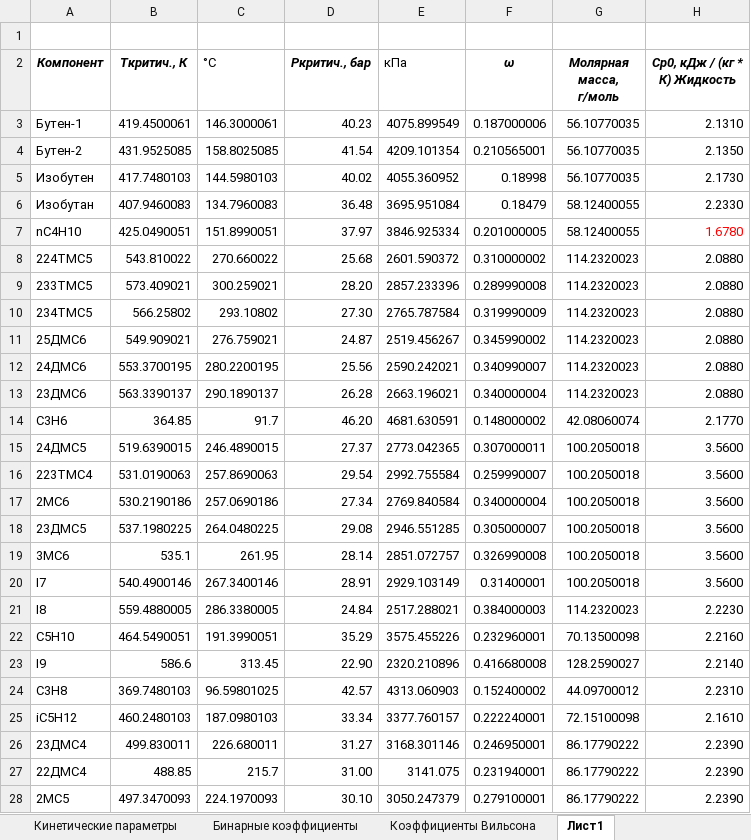
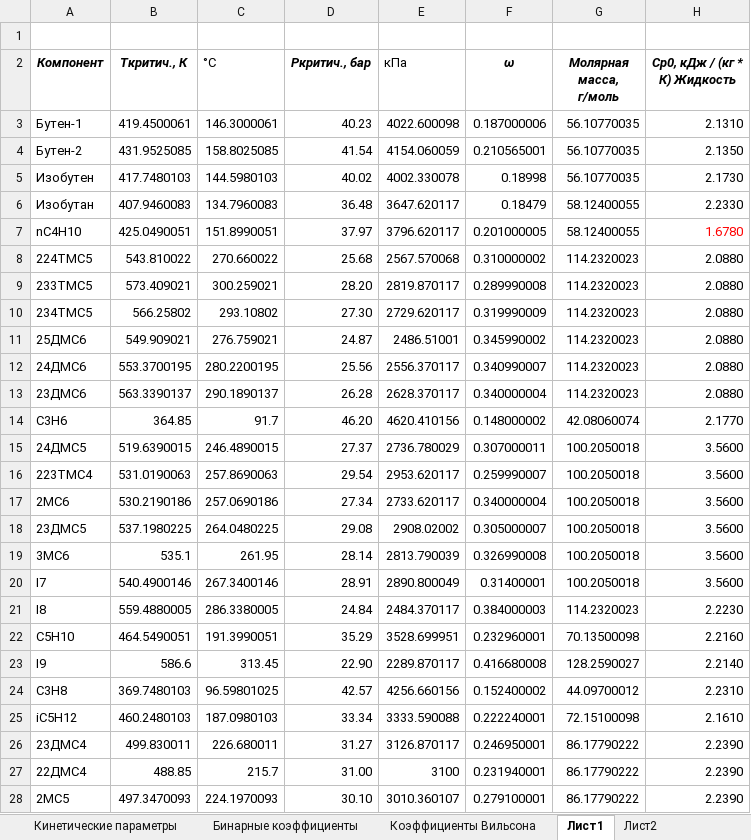
Before and after one commit to VChuzlov/My_Project, an Excel workbook: Параметры модели.xlsx, sheet Лист1, drawn as a sheet; only a part is shown; values as stored, in another font and other column widths than the file's, no borders; the diff covers the shown part only; the diff names each change by its address in the sheet, - before the commit and + after, or states it on an @@ line.

```diff
--- a/Параметры модели.xlsx (sheet Лист1)
+++ b/Параметры модели.xlsx (sheet Лист1)
+sheet tab: Лист2
-E3 (кПа): 4075.899549
+E3 (кПа): 4022.600098
-E4 (кПа): 4209.101354
+E4 (кПа): 4154.060059
-E5 (кПа): 4055.360952
+E5 (кПа): 4002.330078
-E6 (кПа): 3695.951084
+E6 (кПа): 3647.620117
-E7 (кПа): 3846.925334
+E7 (кПа): 3796.620117
-E8 (кПа): 2601.590372
+E8 (кПа): 2567.570068
-E9 (кПа): 2857.233396
+E9 (кПа): 2819.870117
-E10 (кПа): 2765.787584
+E10 (кПа): 2729.620117
-E11 (кПа): 2519.456267
+E11 (кПа): 2486.51001
-E12 (кПа): 2590.242021
+E12 (кПа): 2556.370117
-E13 (кПа): 2663.196021
+E13 (кПа): 2628.370117
-E14 (кПа): 4681.630591
+E14 (кПа): 4620.410156
-E15 (кПа): 2773.042365
+E15 (кПа): 2736.780029
-E16 (кПа): 2992.755584
+E16 (кПа): 2953.620117
-E17 (кПа): 2769.840584
+E17 (кПа): 2733.620117
-E18 (кПа): 2946.551285
+E18 (кПа): 2908.02002
-E19 (кПа): 2851.072757
+E19 (кПа): 2813.790039
-E20 (кПа): 2929.103149
+E20 (кПа): 2890.800049
-E21 (кПа): 2517.288021
+E21 (кПа): 2484.370117
-E22 (кПа): 3575.455226
+E22 (кПа): 3528.699951
-E23 (кПа): 2320.210896
+E23 (кПа): 2289.870117
-E24 (кПа): 4313.060903
+E24 (кПа): 4256.660156
-E25 (кПа): 3377.760157
+E25 (кПа): 3333.590088
-E26 (кПа): 3168.301146
+E26 (кПа): 3126.870117
-E27 (кПа): 3141.075
+E27 (кПа): 3100
-E28 (кПа): 3050.247379
+E28 (кПа): 3010.360107
```
Also changed, not shown: 3 added rows, 2 removed rows and 124 edited cells elsewhere in this sheet, charts or pictures, 40 other files.
